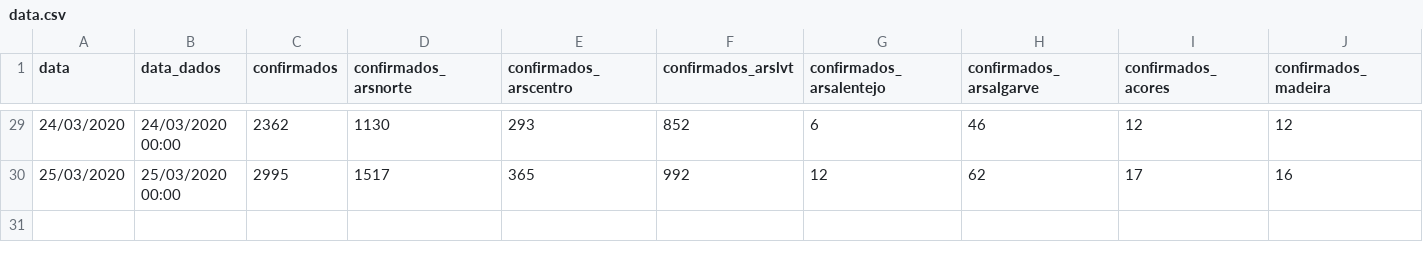
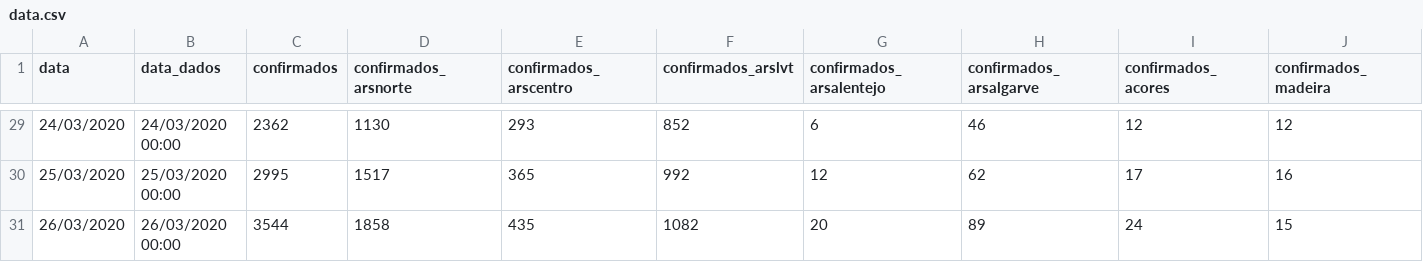
Before and after one commit to mineiro25/Covid19-Propagation, a CSV file: Data/data.csv, drawn as a sheet; only a part is shown, gaps mark what is left out; rows hold the shown columns only; the diff names each change by its address in the sheet, - before the commit and + after, or states it on an @@ line.

```diff
--- a/Data/data.csv
+++ b/Data/data.csv
+row 31: 26/03/2020 | 26/03/2020 00:00 | 3544 | 1858 | 435 | 1082 | 20 | 89 | 24 | 15
```
Also changed, not shown: 4 other files.
